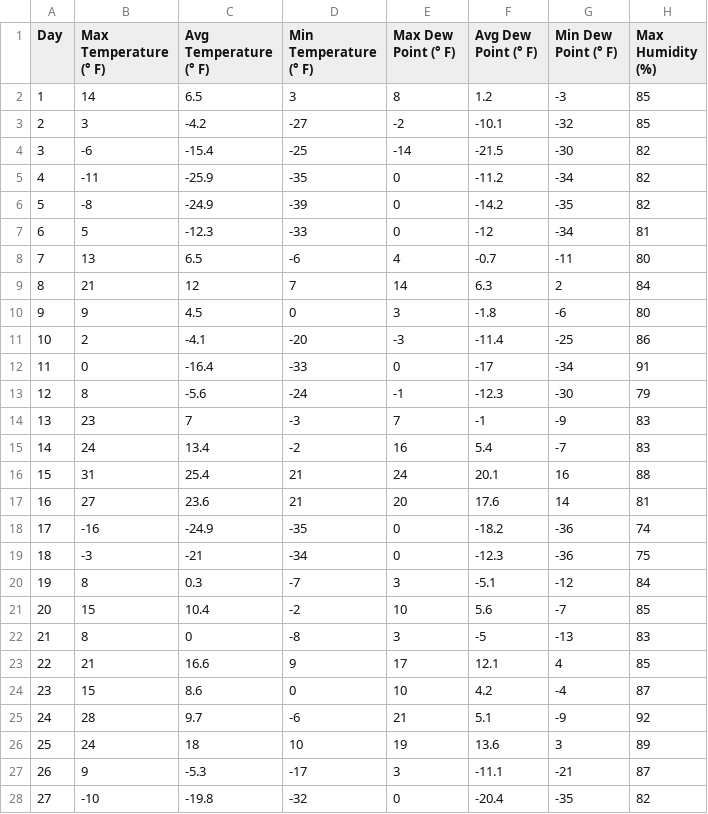
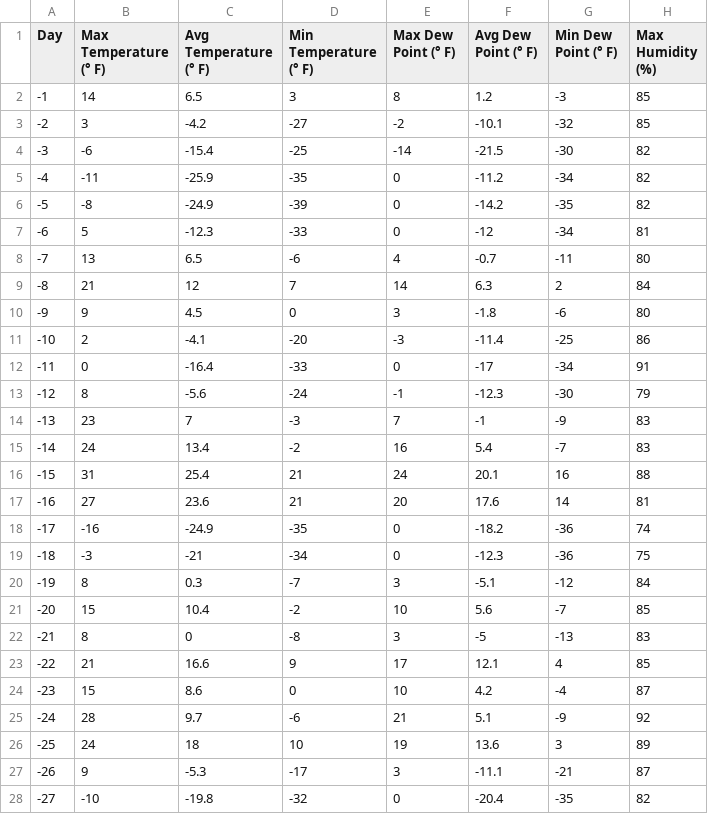
Before and after one commit to svinstech/interviewing_universal_weather, a CSV file: fairbanks data.csv, drawn as a sheet; only a part is shown; the diff covers the shown part only; the diff names each change by its address in the sheet, - before the commit and + after, or states it on an @@ line.

Commit message:
Updates:
* Ask for last 10 -> 7 days of aggregate data
* Provide API doc links
* Days are actually t-minus days

```diff
--- a/fairbanks data.csv
+++ b/fairbanks data.csv
-A2 (Day): 1
+A2 (Day): -1
-A3 (Day): 2
+A3 (Day): -2
-A4 (Day): 3
+A4 (Day): -3
-A5 (Day): 4
+A5 (Day): -4
-A6 (Day): 5
+A6 (Day): -5
-A7 (Day): 6
+A7 (Day): -6
-A8 (Day): 7
+A8 (Day): -7
-A9 (Day): 8
+A9 (Day): -8
-A10 (Day): 9
+A10 (Day): -9
-A11 (Day): 10
+A11 (Day): -10
-A12 (Day): 11
+A12 (Day): -11
-A13 (Day): 12
+A13 (Day): -12
-A14 (Day): 13
+A14 (Day): -13
-A15 (Day): 14
+A15 (Day): -14
-A16 (Day): 15
+A16 (Day): -15
-A17 (Day): 16
+A17 (Day): -16
-A18 (Day): 17
+A18 (Day): -17
-A19 (Day): 18
+A19 (Day): -18
-A20 (Day): 19
+A20 (Day): -19
-A21 (Day): 20
+A21 (Day): -20
-A22 (Day): 21
+A22 (Day): -21
-A23 (Day): 22
+A23 (Day): -22
-A24 (Day): 23
+A24 (Day): -23
-A25 (Day): 24
+A25 (Day): -24
-A26 (Day): 25
+A26 (Day): -25
-A27 (Day): 26
+A27 (Day): -26
-A28 (Day): 27
+A28 (Day): -27
```
Also changed, not shown: 80 edited cells elsewhere in this file, 1 other file.
